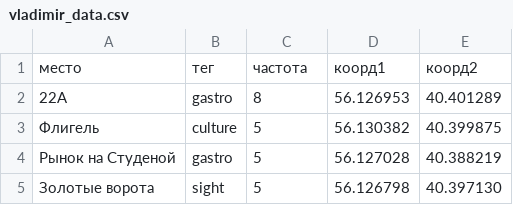
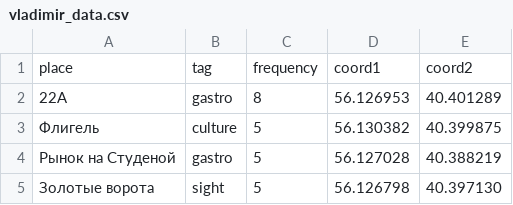
Before and after one commit to UtkinaAM/vladimir_culture, a CSV file: vladimir_data.csv, drawn as a sheet; only a part is shown.

Commit message:
eng headers

```diff
--- a/vladimir_data.csv
+++ b/vladimir_data.csv
@@ -1,2 +1,2 @@
-место;тег;частота;коорд1;коорд2
+place;tag;frequency;coord1;coord2
 22А;gastro;8;56.126953;40.401289
```
